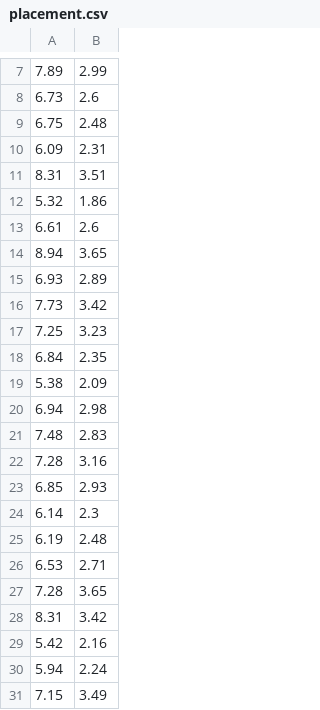
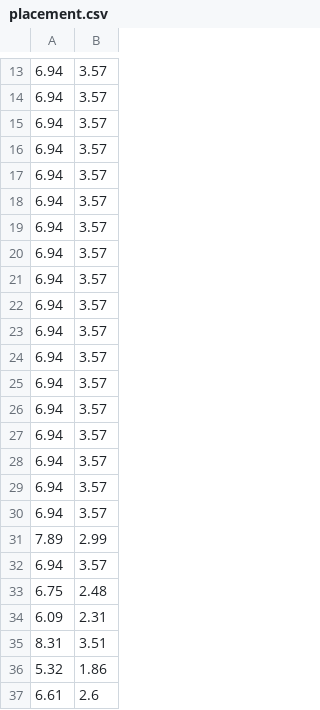
Before and after one commit to MohitPunglia/Machine_Learning_Algorithms, a CSV file: Simple_Linear_Regression/placement.csv, drawn as a sheet; only a part is shown, gaps mark what is left out; the shorter side is filled out with more unchanged rows; the diff covers the shown part only; the diff names each change by its address in the sheet, - before the commit and + after, or states it on an @@ line.

Commit message:
Update placement.csv

```diff
--- a/Simple_Linear_Regression/placement.csv
+++ b/Simple_Linear_Regression/placement.csv
+row 13: 6.94 | 3.57
+row 14: 6.94 | 3.57
+row 15: 6.94 | 3.57
+row 16: 6.94 | 3.57
+row 17: 6.94 | 3.57
+row 18: 6.94 | 3.57
+row 19: 6.94 | 3.57
+row 20: 6.94 | 3.57
+row 21: 6.94 | 3.57
+row 22: 6.94 | 3.57
+row 23: 6.94 | 3.57
+row 24: 6.94 | 3.57
+row 25: 6.94 | 3.57
+row 26: 6.94 | 3.57
+row 27: 6.94 | 3.57
+row 28: 6.94 | 3.57
+row 29: 6.94 | 3.57
+row 30: 6.94 | 3.57
@@ row 8 moved to row 39: 6.73 @@
+row 32: 6.94 | 3.57
```
Also changed, not shown: 7 added rows, 1 removed row and 1 moved row elsewhere in this file.
